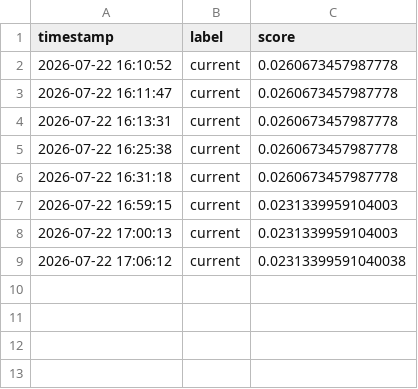
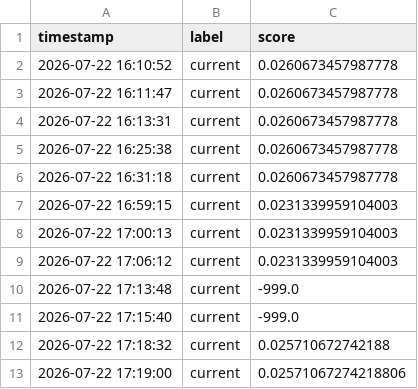
Before and after one commit to linglinguh/THU-BDC2026, a CSV file: tools/score_visualizer/history.csv, drawn as a sheet.

```diff
--- a/tools/score_visualizer/history.csv
+++ b/tools/score_visualizer/history.csv
@@ -8,2 +8,6 @@
 2026-07-22 17:00:13,current,0.0231339959104003
-2026-07-22 17:06:12,current,0.02313399591040038
+2026-07-22 17:06:12,current,0.0231339959104003
+2026-07-22 17:13:48,current,-999.0
+2026-07-22 17:15:40,current,-999.0
+2026-07-22 17:18:32,current,0.025710672742188
+2026-07-22 17:19:00,current,0.02571067274218806
```
Also changed, not shown: 2 other files.
